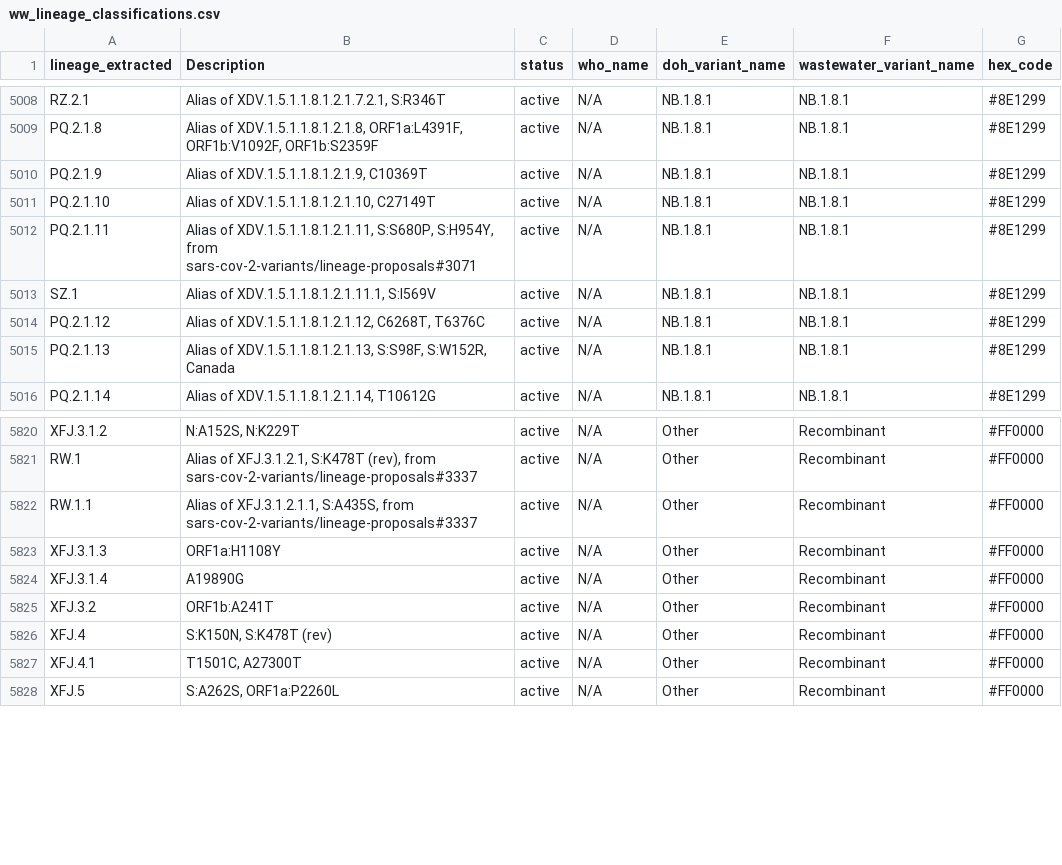
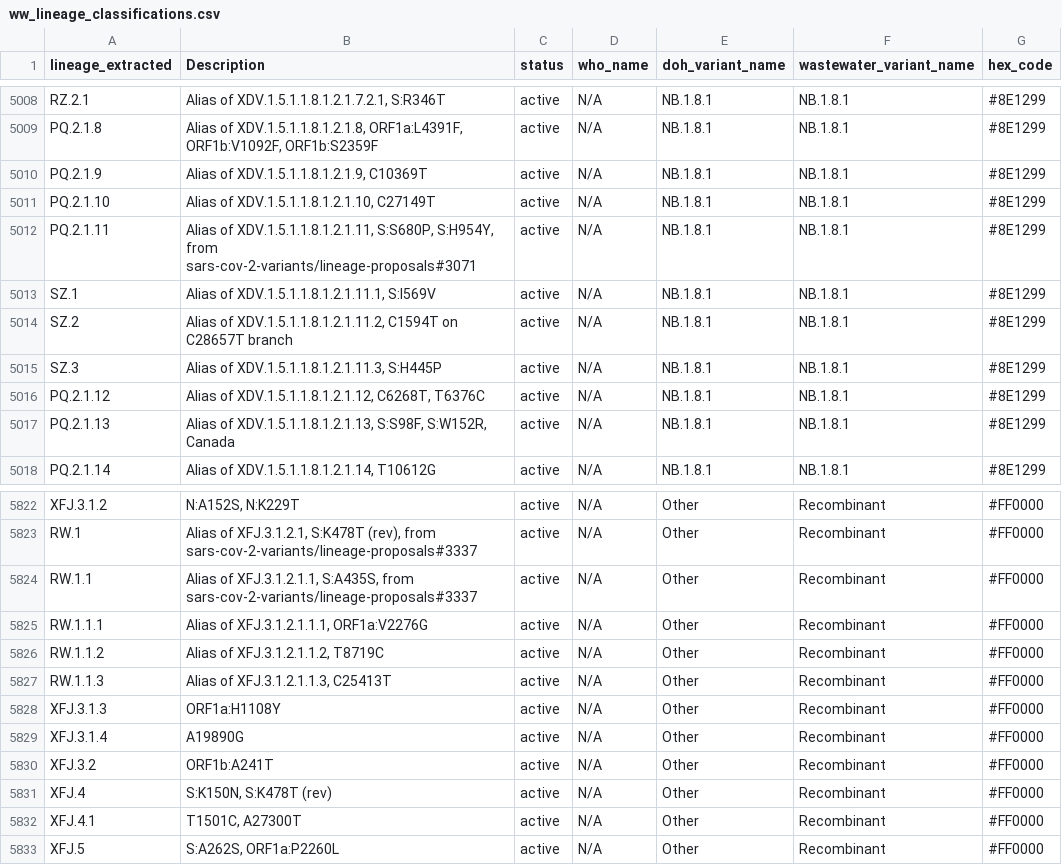
Before and after one commit to NW-PaGe/lineage_classifications, a CSV file: data/ww_lineage_classifications.csv, drawn as a sheet; only a part is shown, gaps mark what is left out; the diff names each change by its address in the sheet, - before the commit and + after, or states it on an @@ line.

```diff
--- a/data/ww_lineage_classifications.csv
+++ b/data/ww_lineage_classifications.csv
+row 5014: SZ.2 | Alias of XDV.1.5.1.1.8.1.2.1.11.2, C1594T on C28657T branch | active | N/A | NB.1.8.1 | NB.1.8.1 | #8E1299
+row 5015: SZ.3 | Alias of XDV.1.5.1.1.8.1.2.1.11.3, S:H445P | active | N/A | NB.1.8.1 | NB.1.8.1 | #8E1299
+row 5825: RW.1.1.1 | Alias of XFJ.3.1.2.1.1.1, ORF1a:V2276G | active | N/A | Other | Recombinant | #FF0000
+row 5826: RW.1.1.2 | Alias of XFJ.3.1.2.1.1.2, T8719C | active | N/A | Other | Recombinant | #FF0000
+row 5827: RW.1.1.3 | Alias of XFJ.3.1.2.1.1.3, C25413T | active | N/A | Other | Recombinant | #FF0000
```
Also changed, not shown: data/lineage_classifications.csv.
